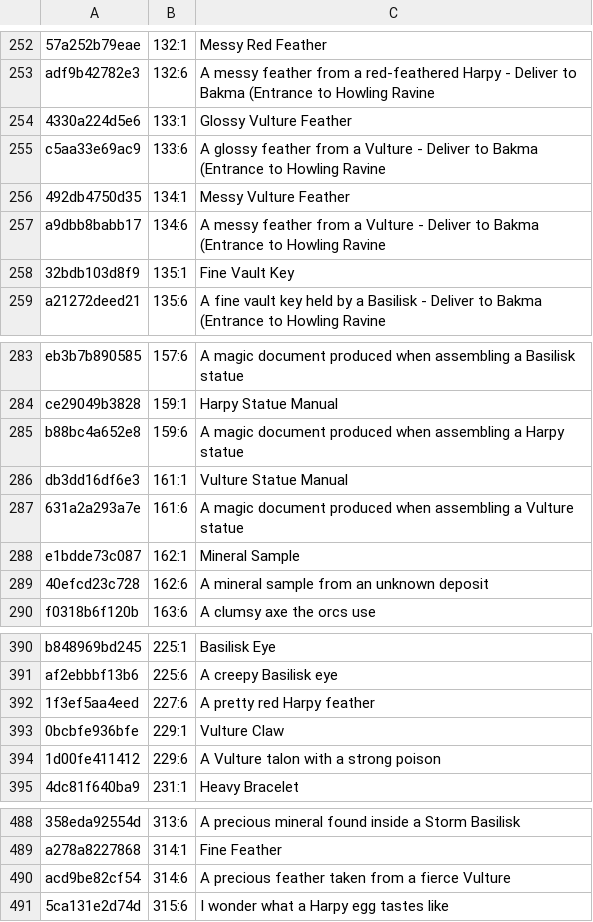
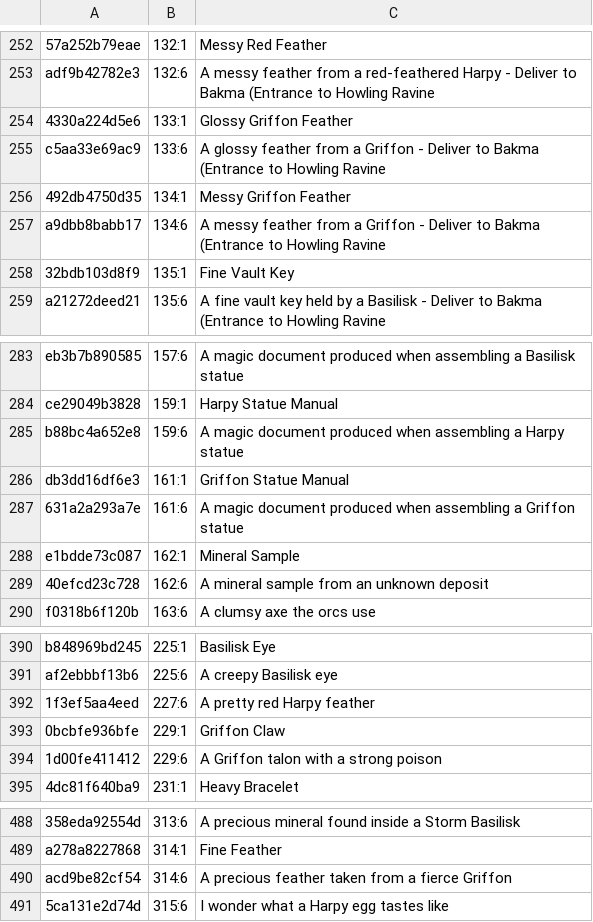
Before and after one commit to Tim-Jenkins/luna-plus, a TSV file: data/translations/en/QuestItemList.tsv, drawn as a sheet; only a part is shown, gaps mark what is left out; the diff names each change by its address in the sheet, - before the commit and + after, or states it on an @@ line.

```diff
--- a/data/translations/en/QuestItemList.tsv
+++ b/data/translations/en/QuestItemList.tsv
-C254: Glossy Vulture Feather
+C254: Glossy Griffon Feather
-C255: …from a Vulture - Deliver…
+C255: …from a Griffon - Deliver…
-C256: Messy Vulture Feather
+C256: Messy Griffon Feather
-C257: …from a Vulture - Deliver…
+C257: …from a Griffon - Deliver…
-C286: Vulture Statue Manual
+C286: Griffon Statue Manual
-C287: …assembling a Vulture statue
+C287: …assembling a Griffon statue
-C393: Vulture Claw
+C393: Griffon Claw
-C394: A Vulture talon with a strong poison
+C394: A Griffon talon with a strong poison
-C490: …a fierce Vulture
+C490: …a fierce Griffon
```
Also changed, not shown: data/translations/en/ItemList.tsv, 3 other files.
